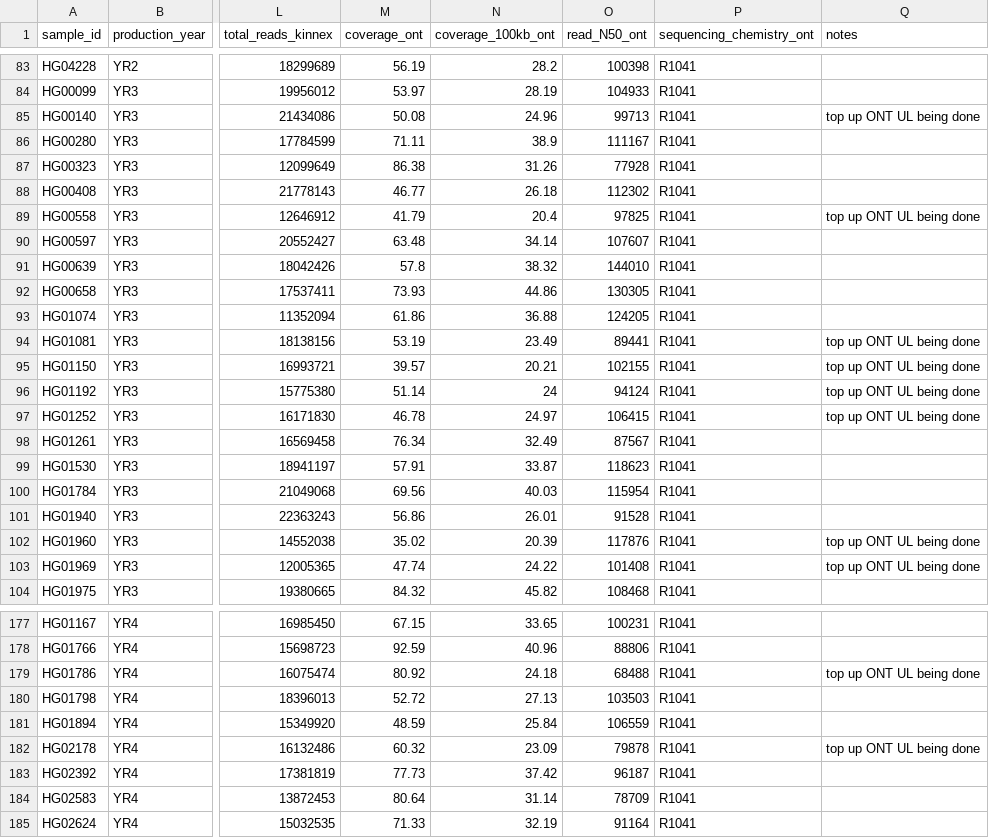
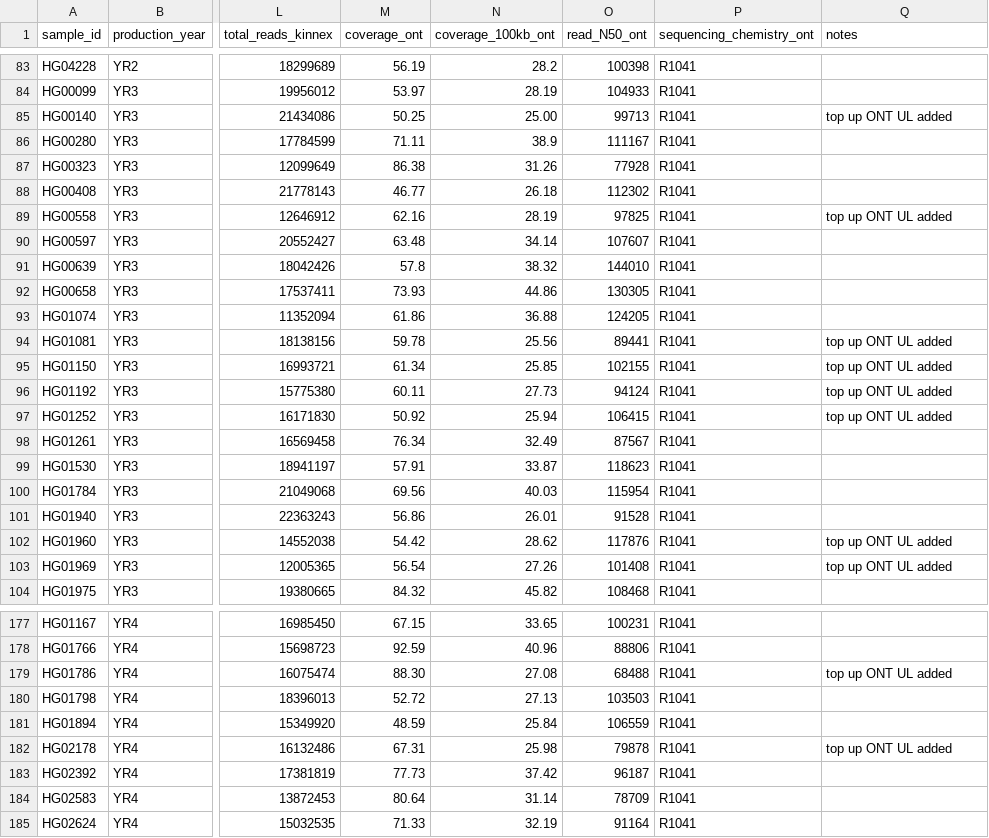
Before and after one commit to skoren/R3_HPRC, a CSV file: sample/R3_HPRC_coverage_summary.csv, drawn as a sheet; only a part is shown, gaps mark what is left out; the diff covers the shown part only; the diff names each change by its address in the sheet, - before the commit and + after, or states it on an @@ line.

```diff
--- a/sample/R3_HPRC_coverage_summary.csv
+++ b/sample/R3_HPRC_coverage_summary.csv
-M85 (coverage_ont): 50.08
+M85 (coverage_ont): 50.25
-N85 (coverage_100kb_ont): 24.96
+N85 (coverage_100kb_ont): 25.00
-Q85 (notes): top up ONT UL being done
+Q85 (notes): top up ONT UL added
-M89 (coverage_ont): 41.79
+M89 (coverage_ont): 62.16
-N89 (coverage_100kb_ont): 20.4
+N89 (coverage_100kb_ont): 28.19
-Q89 (notes): top up ONT UL being done
+Q89 (notes): top up ONT UL added
-M94 (coverage_ont): 53.19
+M94 (coverage_ont): 59.78
-N94 (coverage_100kb_ont): 23.49
+N94 (coverage_100kb_ont): 25.56
-Q94:Q97 (notes): top up ONT UL being done
+Q94:Q97 (notes): top up ONT UL added
-M95 (coverage_ont): 39.57
+M95 (coverage_ont): 61.34
-N95 (coverage_100kb_ont): 20.21
+N95 (coverage_100kb_ont): 25.85
-M96 (coverage_ont): 51.14
+M96 (coverage_ont): 60.11
-N96 (coverage_100kb_ont): 24
+N96 (coverage_100kb_ont): 27.73
-M97 (coverage_ont): 46.78
+M97 (coverage_ont): 50.92
-N97 (coverage_100kb_ont): 24.97
+N97 (coverage_100kb_ont): 25.94
-M102 (coverage_ont): 35.02
+M102 (coverage_ont): 54.42
-N102 (coverage_100kb_ont): 20.39
+N102 (coverage_100kb_ont): 28.62
-Q102:Q103 (notes): top up ONT UL being done
+Q102:Q103 (notes): top up ONT UL added
-M103 (coverage_ont): 47.74
+M103 (coverage_ont): 56.54
-N103 (coverage_100kb_ont): 24.22
+N103 (coverage_100kb_ont): 27.26
-M179 (coverage_ont): 80.92
+M179 (coverage_ont): 88.30
-N179 (coverage_100kb_ont): 24.18
+N179 (coverage_100kb_ont): 27.08
-Q179 (notes): top up ONT UL being done
+Q179 (notes): top up ONT UL added
-M182 (coverage_ont): 60.32
+M182 (coverage_ont): 67.31
-N182 (coverage_100kb_ont): 23.09
+N182 (coverage_100kb_ont): 25.98
-Q182 (notes): top up ONT UL being done
+Q182 (notes): top up ONT UL added
```
Also changed, not shown: 144 edited cells elsewhere in this file, 1 other file.
